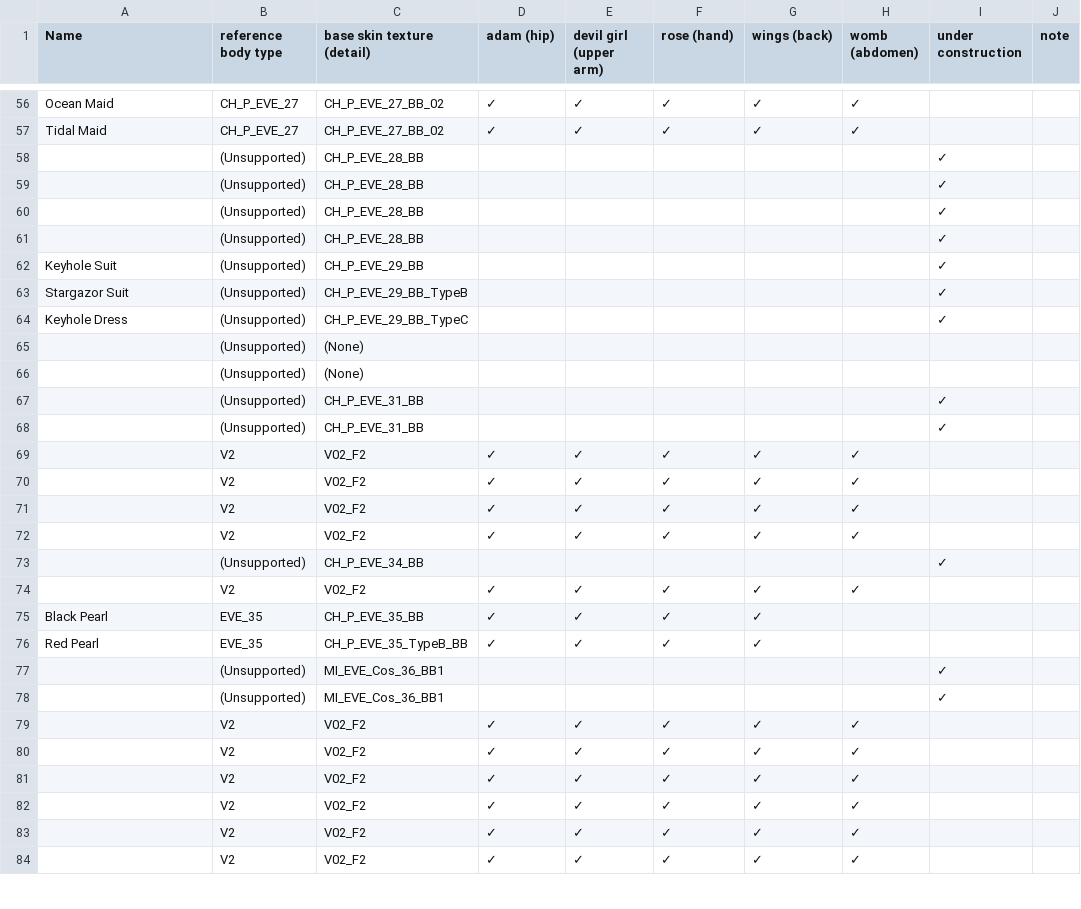
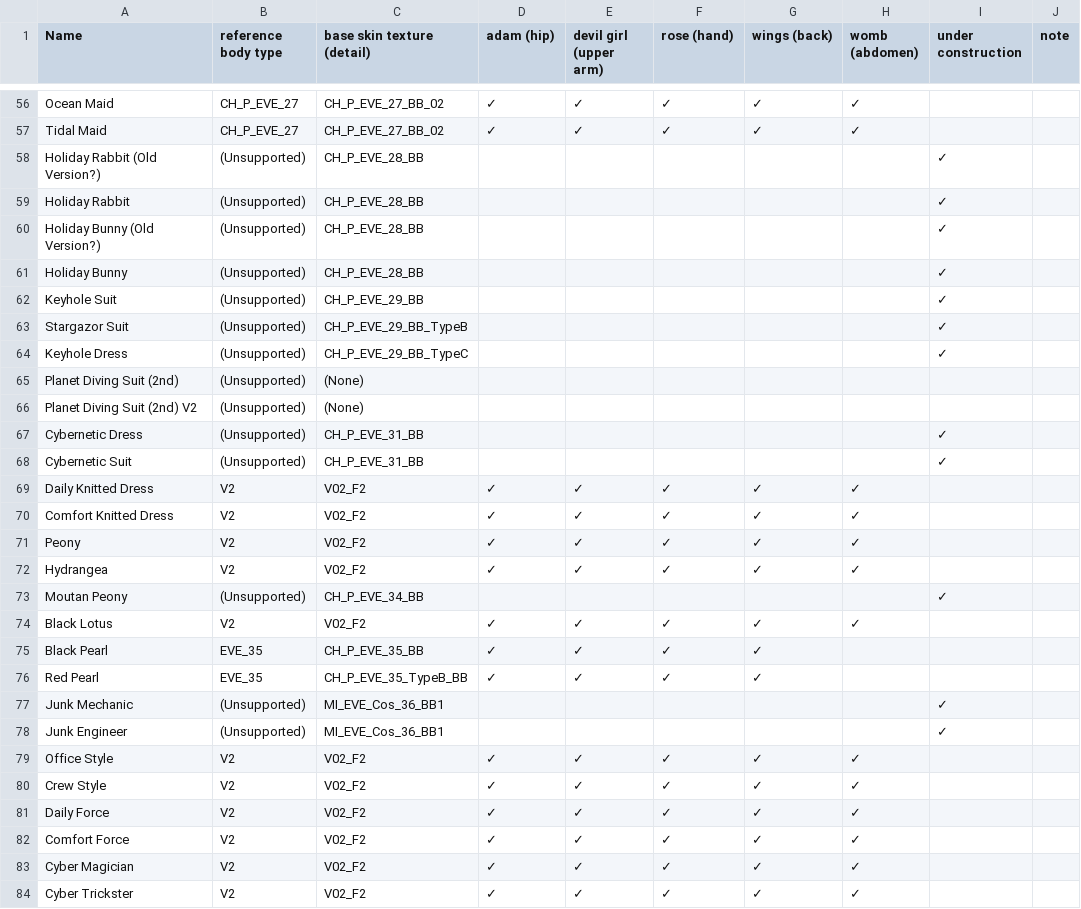
Before and after one commit to usk81/stellarblade-tattoo-mod, a CSV file: src/csv/state.csv, drawn as a sheet; only a part is shown, gaps mark what is left out; the diff covers the shown part only; the diff names each change by its address in the sheet, - before the commit and + after, or states it on an @@ line.

```diff
--- a/src/csv/state.csv
+++ b/src/csv/state.csv
-A58 (Name): (empty)
+A58 (Name): Holiday Rabbit (Old Version?)
-A59 (Name): (empty)
+A59 (Name): Holiday Rabbit
-A60 (Name): (empty)
+A60 (Name): Holiday Bunny (Old Version?)
-A61 (Name): (empty)
+A61 (Name): Holiday Bunny
-A65 (Name): (empty)
+A65 (Name): Planet Diving Suit (2nd)
-A66 (Name): (empty)
+A66 (Name): Planet Diving Suit (2nd) V2
-A67 (Name): (empty)
+A67 (Name): Cybernetic Dress
-A68 (Name): (empty)
+A68 (Name): Cybernetic Suit
-A69 (Name): (empty)
+A69 (Name): Daily Knitted Dress
-A70 (Name): (empty)
+A70 (Name): Comfort Knitted Dress
-A71 (Name): (empty)
+A71 (Name): Peony
-A72 (Name): (empty)
+A72 (Name): Hydrangea
-A73 (Name): (empty)
+A73 (Name): Moutan Peony
-A74 (Name): (empty)
+A74 (Name): Black Lotus
-A77 (Name): (empty)
+A77 (Name): Junk Mechanic
-A78 (Name): (empty)
+A78 (Name): Junk Engineer
-A79 (Name): (empty)
+A79 (Name): Office Style
-A80 (Name): (empty)
+A80 (Name): Crew Style
-A81 (Name): (empty)
+A81 (Name): Daily Force
-A82 (Name): (empty)
+A82 (Name): Comfort Force
-A83 (Name): (empty)
+A83 (Name): Cyber Magician
-A84 (Name): (empty)
+A84 (Name): Cyber Trickster
```
Also changed, not shown: 67 edited cells elsewhere in this file, 1 other file.
